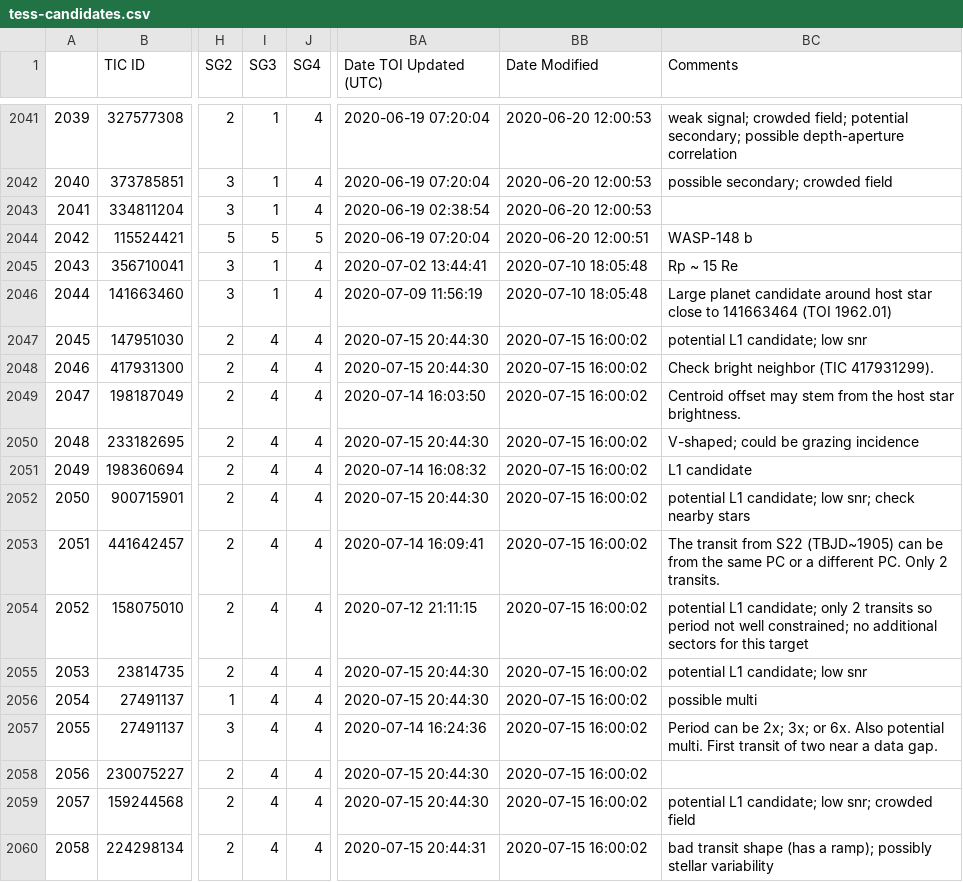
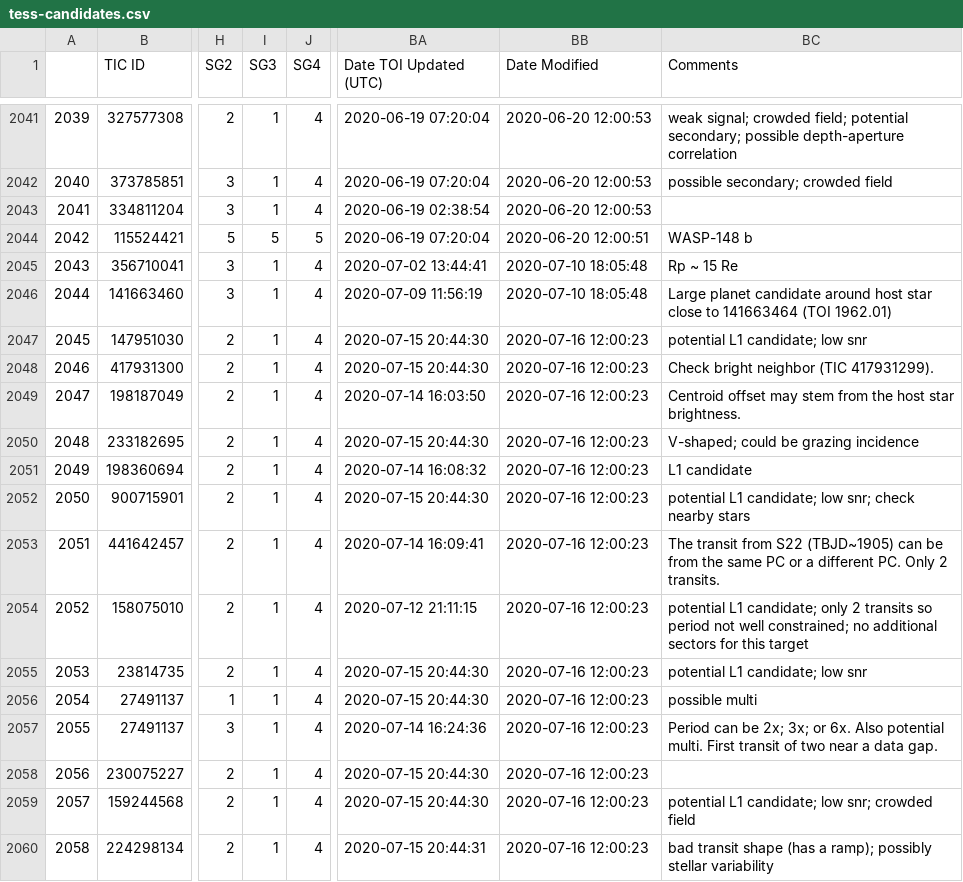
Before and after one commit to elisaquintana/exoplots, a CSV file: data/tess-candidates.csv, drawn as a sheet; only a part is shown, gaps mark what is left out; the diff covers the shown part only; the diff names each change by its address in the sheet, - before the commit and + after, or states it on an @@ line.

```diff
--- a/data/tess-candidates.csv
+++ b/data/tess-candidates.csv
-I2047:I2060 (SG3): 4
+I2047:I2060 (SG3): 1
-BB2047:BB2060 (Date Modified): 2020-07-15 16:00:02
+BB2047:BB2060 (Date Modified): 2020-07-16 12:00:23
```
Also changed, not shown: 104 edited cells elsewhere in this file, 23 other files.
